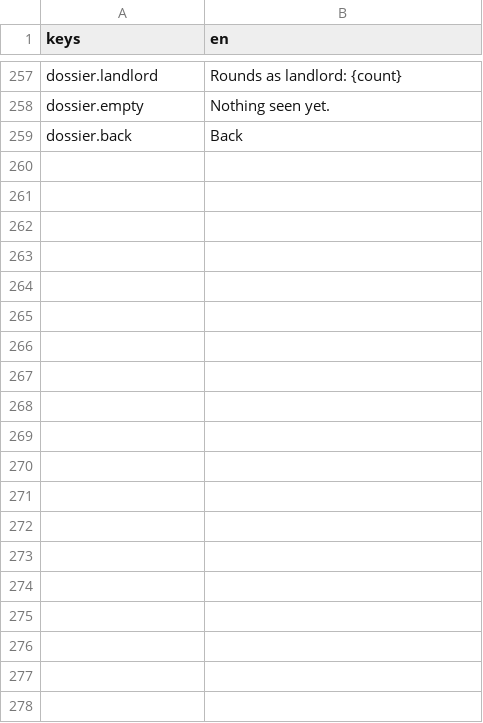
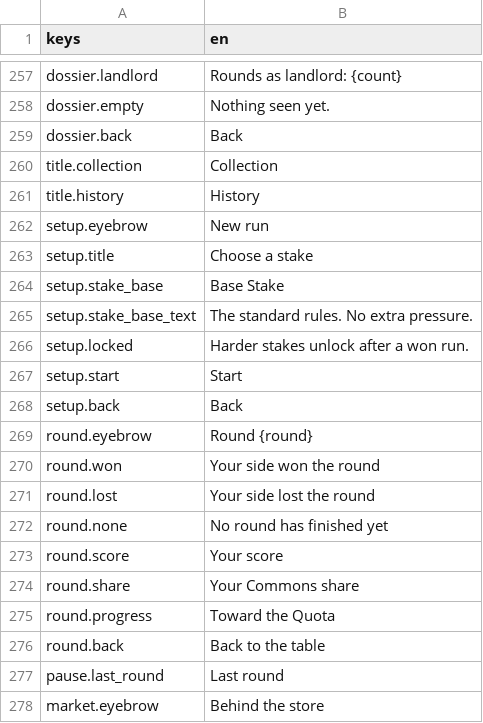
Before and after one commit to georgejieh/Commons, a CSV file: data/strings/strings.csv, drawn as a sheet; only a part is shown, gaps mark what is left out; the diff covers the shown part only.

```diff
--- a/data/strings/strings.csv
+++ b/data/strings/strings.csv
@@ -259 +259,20 @@ dossier.empty,Nothing seen yet.
 dossier.back,Back
+title.collection,Collection
+title.history,History
+setup.eyebrow,New run
+setup.title,Choose a stake
+setup.stake_base,Base Stake
+setup.stake_base_text,The standard rules. No extra pressure.
+setup.locked,Harder stakes unlock after a won run.
+setup.start,Start
+setup.back,Back
+round.eyebrow,Round {round}
+round.won,Your side won the round
+round.lost,Your side lost the round
+round.none,No round has finished yet
+round.score,Your score
+round.share,Your Commons share
+round.progress,Toward the Quota
+round.back,Back to the table
+pause.last_round,Last round
+market.eyebrow,Behind the store
```
Also changed, not shown: 32 added rows elsewhere in this file, 35 other files.
